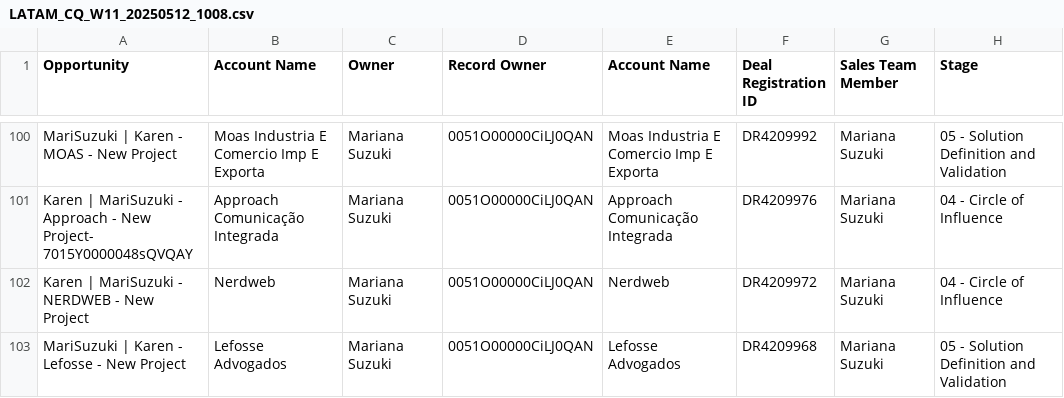
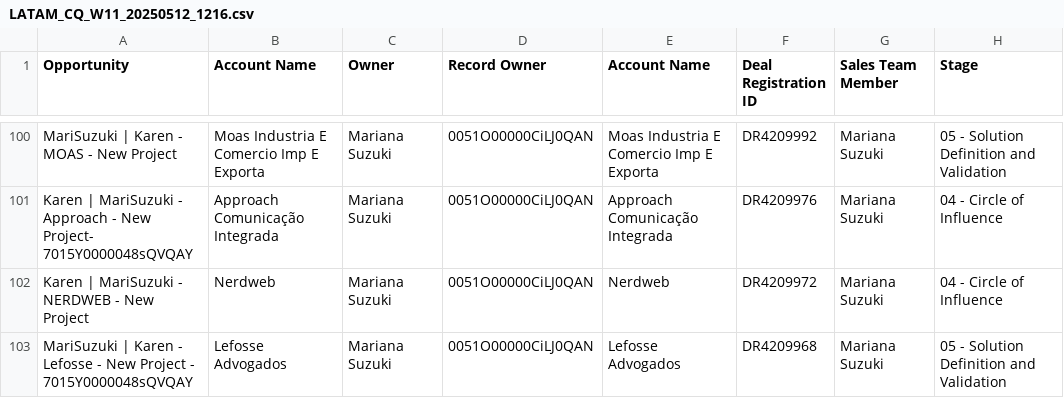
Before and after one commit to fsambugaro/Clari, a CSV file: Data/LATAM_CQ_W11_20250512_1216.csv (was Data/LATAM_CQ_W11_20250512_1008.csv), drawn as a sheet; only a part is shown, gaps mark what is left out; the diff covers the shown part only; the diff names each change by its address in the sheet, - before the commit and + after, or states it on an @@ line.

```diff
--- a/Data/LATAM_CQ_W11_20250512_1008.csv
+++ b/Data/LATAM_CQ_W11_20250512_1216.csv
-A103 (Opportunity): …New Project
+A103 (Opportunity): …New Project - 7015Y0000048sQVQAY
```
Also changed, not shown: 1 added row, 2 removed rows and 19 edited cells elsewhere in this file, Data/LATAM_NQ_W11_20250512_1216.csv, Data/LATAM_Year_W11_20250512_1216.csv.
